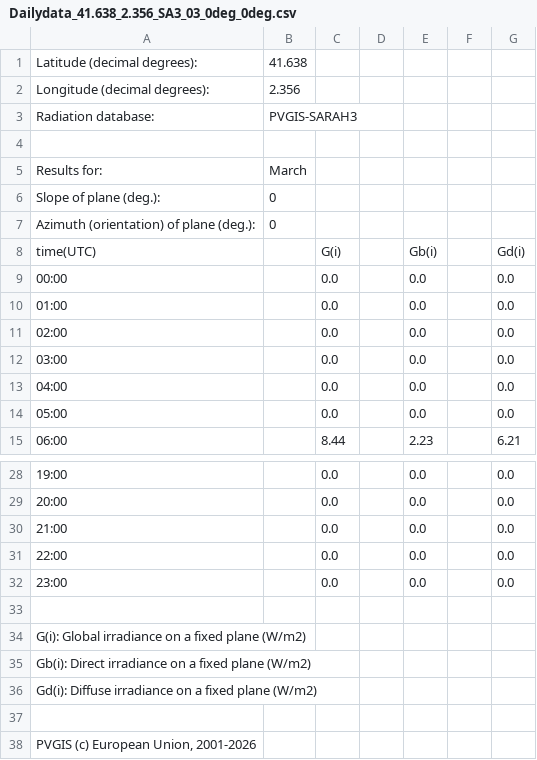
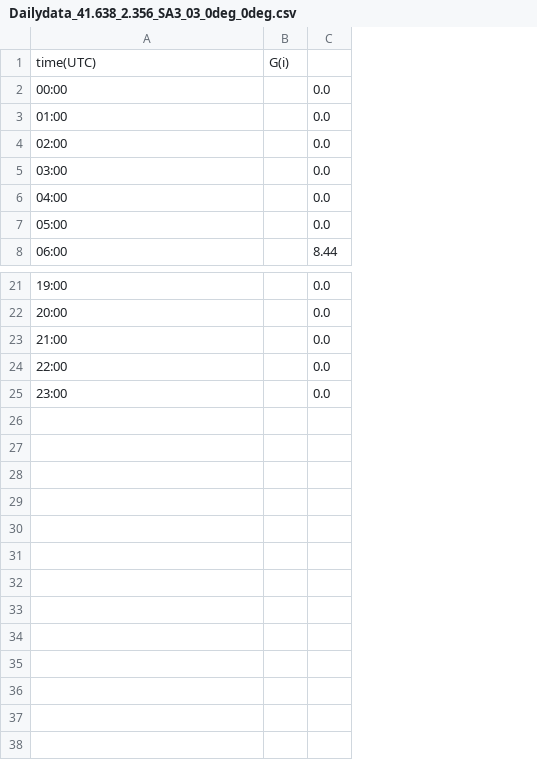
Before and after one commit to migueluab/Simulacio-Panells-Solars-Cardedeu, a CSV file: irradiancia data/Dailydata_41.638_2.356_SA3_03_0deg_0deg.csv, drawn as a sheet; only a part is shown, gaps mark what is left out; removed rows and columns are numbered as before the commit, all else as after; the diff names each change by its address in the sheet, - before the commit and + after, or states it on an @@ line.

```diff
--- a/irradiancia data/Dailydata_41.638_2.356_SA3_03_0deg_0deg.csv
+++ b/irradiancia data/Dailydata_41.638_2.356_SA3_03_0deg_0deg.csv
-column B, empty
+column B, row 1: G(i)
-column D, empty
-column E, rows 8-15: Gb(i) | 0.0 | 0.0 | 0.0 | 0.0 | 0.0 | 0.0 | 2.23; rows 28-32: all 0.0
-column F, empty
-column G, rows 8-15: Gd(i) | 0.0 | 0.0 | 0.0 | 0.0 | 0.0 | 0.0 | 6.21; rows 28-32: all 0.0
-row 1: Latitude (decimal degrees): | 41.638
-row 2: Longitude (decimal degrees): | 2.356
-row 3: Radiation database: | PVGIS-SARAH3
-row 4: (empty)
-row 5: Results for: | March
-row 6: Slope of plane (deg.): | 0
-row 7: Azimuth (orientation) of plane (deg.): | 0
-C1: G(i)
+C1: (empty)
-row 33: (empty)
-row 34: G(i): Global irradiance on a fixed plane (W/m2)
-row 35: Gb(i): Direct irradiance on a fixed plane (W/m2)
-row 36: Gd(i): Diffuse irradiance on a fixed plane (W/m2)
-row 37: (empty)
-row 38: PVGIS (c) European Union, 2001-2026
```
Also changed, not shown: irradiancia data/Dailydata_41.638_2.356_SA3_01_0deg_0deg.csv, irradiancia data/Dailydata_41.638_2.356_SA3_02_0deg_0deg.csv, 15 other files.
